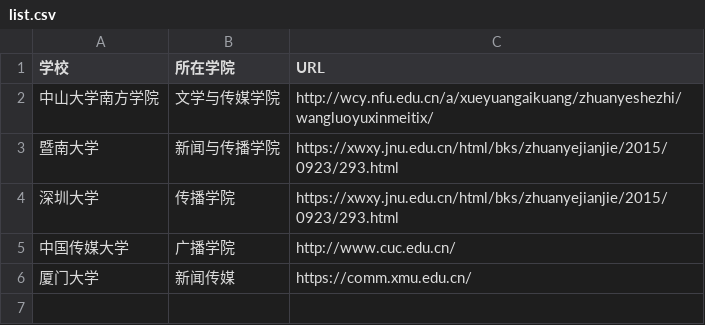
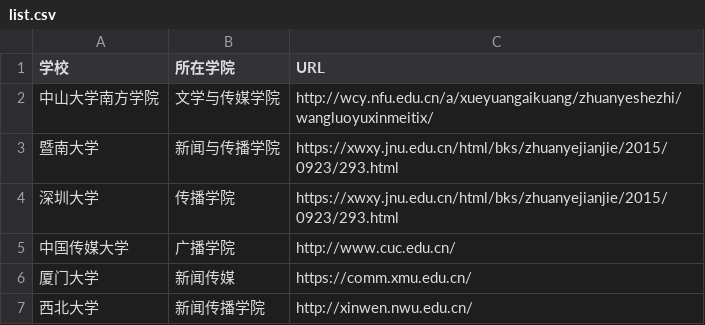
Before and after one commit to yelena-helen/techcollab_19_final, a CSV file: list.csv, drawn as a sheet.

Commit message:
新增西北大学

```diff
--- a/list.csv
+++ b/list.csv
@@ -6 +6,2 @@
 厦门大学,新闻传媒,https://comm.xmu.edu.cn/
+西北大学,新闻传播学院,http://xinwen.nwu.edu.cn/
```
